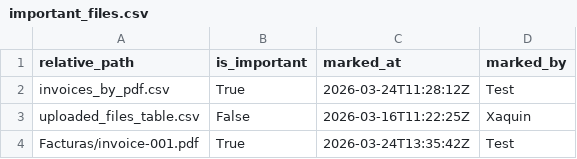
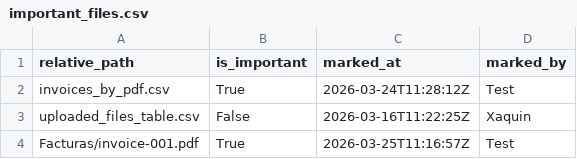
Before and after one commit to XaquinAlves/PracticaGyleven, a CSV file: BackEnd/media/important_files.csv, drawn as a sheet.

```diff
--- a/BackEnd/media/important_files.csv
+++ b/BackEnd/media/important_files.csv
@@ -3,2 +3,2 @@ invoices_by_pdf.csv,True,2026-03-24T11:28:12Z,Test
 uploaded_files_table.csv,False,2026-03-16T11:22:25Z,Xaquin
-Facturas/invoice-001.pdf,True,2026-03-24T13:35:42Z,Test
+Facturas/invoice-001.pdf,True,2026-03-25T11:16:57Z,Test
```
Also changed, not shown: 3 other files.
